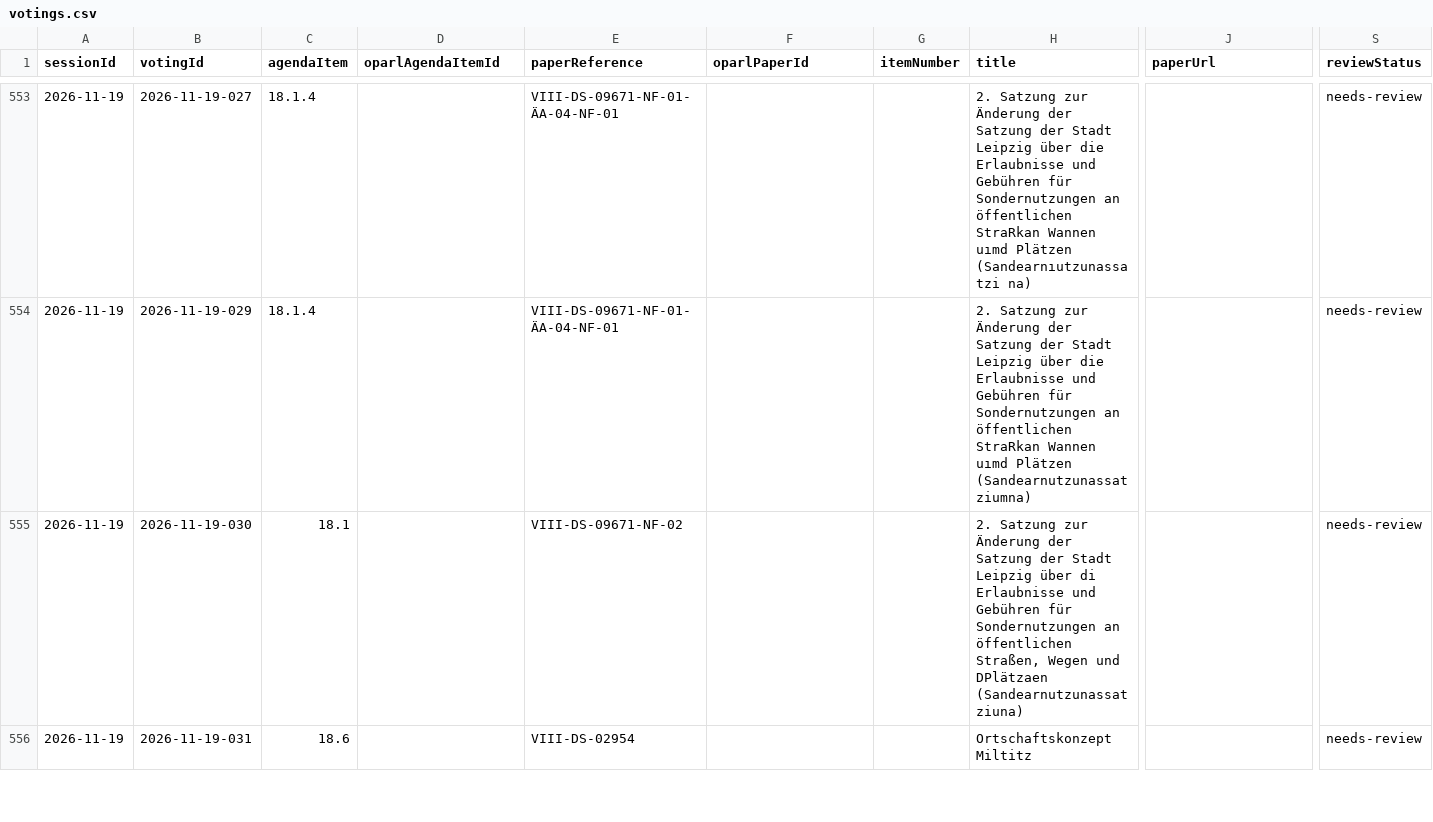
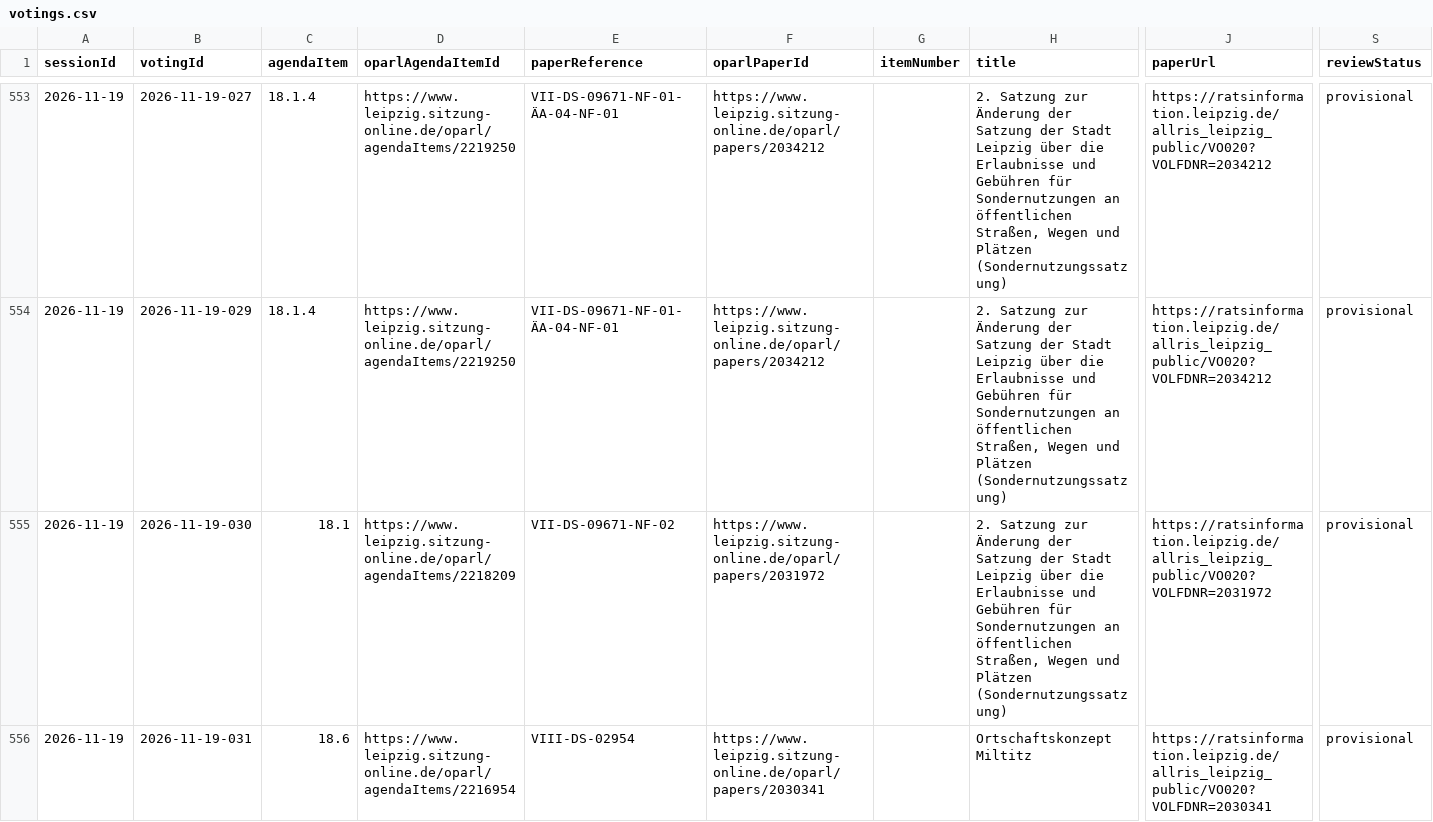
Before and after one commit to ungeschneuer/StadtratWatch-Leipzig, a CSV file: data/leipzig-8/votings.csv, drawn as a sheet; only a part is shown, gaps mark what is left out; the diff covers the shown part only; the diff names each change by its address in the sheet, - before the commit and + after, or states it on an @@ line.

```diff
--- a/data/leipzig-8/votings.csv
+++ b/data/leipzig-8/votings.csv
-D553:D554 (oparlAgendaItemId): (empty)
+D553:D554 (oparlAgendaItemId): https://www.leipzig.sitzung-online.de/oparl/agendaItems/2219250
-E553:E554 (paperReference): VIII-DS-09671-NF-01-ÄA-04-NF-01
+E553:E554 (paperReference): VII-DS-09671-NF-01-ÄA-04-NF-01
-F553:F554 (oparlPaperId): (empty)
+F553:F554 (oparlPaperId): https://www.leipzig.sitzung-online.de/oparl/papers/2034212
-H553 (title): …an öffentlichen StraRkan Wannen uımd Plätzen (Sandearnıutzunassatzi na)
+H553 (title): …an öffentlichen Straßen, Wegen und Plätzen (Sondernutzungssatzung)
-J553:J554 (paperUrl): (empty)
+J553:J554 (paperUrl): https://ratsinformation.leipzig.de/allris_leipzig_public/VO020?VOLFDNR=2034212
-S553:S556 (reviewStatus): needs-review
+S553:S556 (reviewStatus): provisional
-H554 (title): …an öffentlichen StraRkan Wannen uımd Plätzen (Sandearnutzunassatziumna)
+H554 (title): …an öffentlichen Straßen, Wegen und Plätzen (Sondernutzungssatzung)
-D555 (oparlAgendaItemId): (empty)
+D555 (oparlAgendaItemId): https://www.leipzig.sitzung-online.de/oparl/agendaItems/2218209
-E555 (paperReference): VIII-DS-09671-NF-02
+E555 (paperReference): VII-DS-09671-NF-02
-F555 (oparlPaperId): (empty)
+F555 (oparlPaperId): https://www.leipzig.sitzung-online.de/oparl/papers/2031972
-H555 (title): …Leipzig über di Erlaubnisse und Gebühren für Sondernutzungen an öffentlichen Straßen, Wegen und DPlätzaen (Sandearnutzunassatziuna)
+H555 (title): …Leipzig über die Erlaubnisse und Gebühren für Sondernutzungen an öffentlichen Straßen, Wegen und Plätzen (Sondernutzungssatzung)
-J555 (paperUrl): (empty)
+J555 (paperUrl): https://ratsinformation.leipzig.de/allris_leipzig_public/VO020?VOLFDNR=2031972
-D556 (oparlAgendaItemId): (empty)
+D556 (oparlAgendaItemId): https://www.leipzig.sitzung-online.de/oparl/agendaItems/2216954
-F556 (oparlPaperId): (empty)
+F556 (oparlPaperId): https://www.leipzig.sitzung-online.de/oparl/papers/2030341
-J556 (paperUrl): (empty)
+J556 (paperUrl): https://ratsinformation.leipzig.de/allris_leipzig_public/VO020?VOLFDNR=2030341
```
Also changed, not shown: 61 edited cells elsewhere in this file, data/leipzig-8/2026-11-19/votes-2026-11-19.csv, 5 other files.
